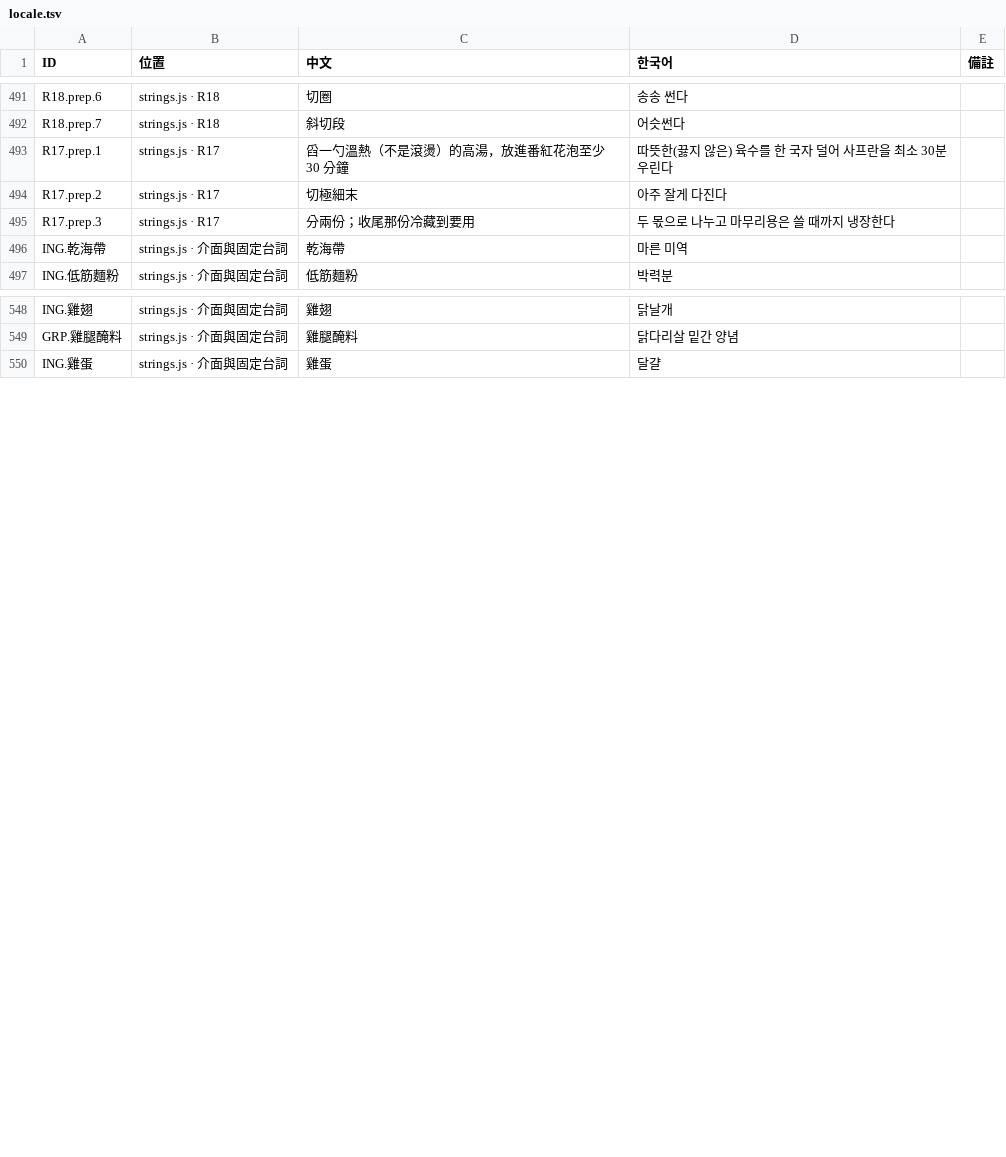
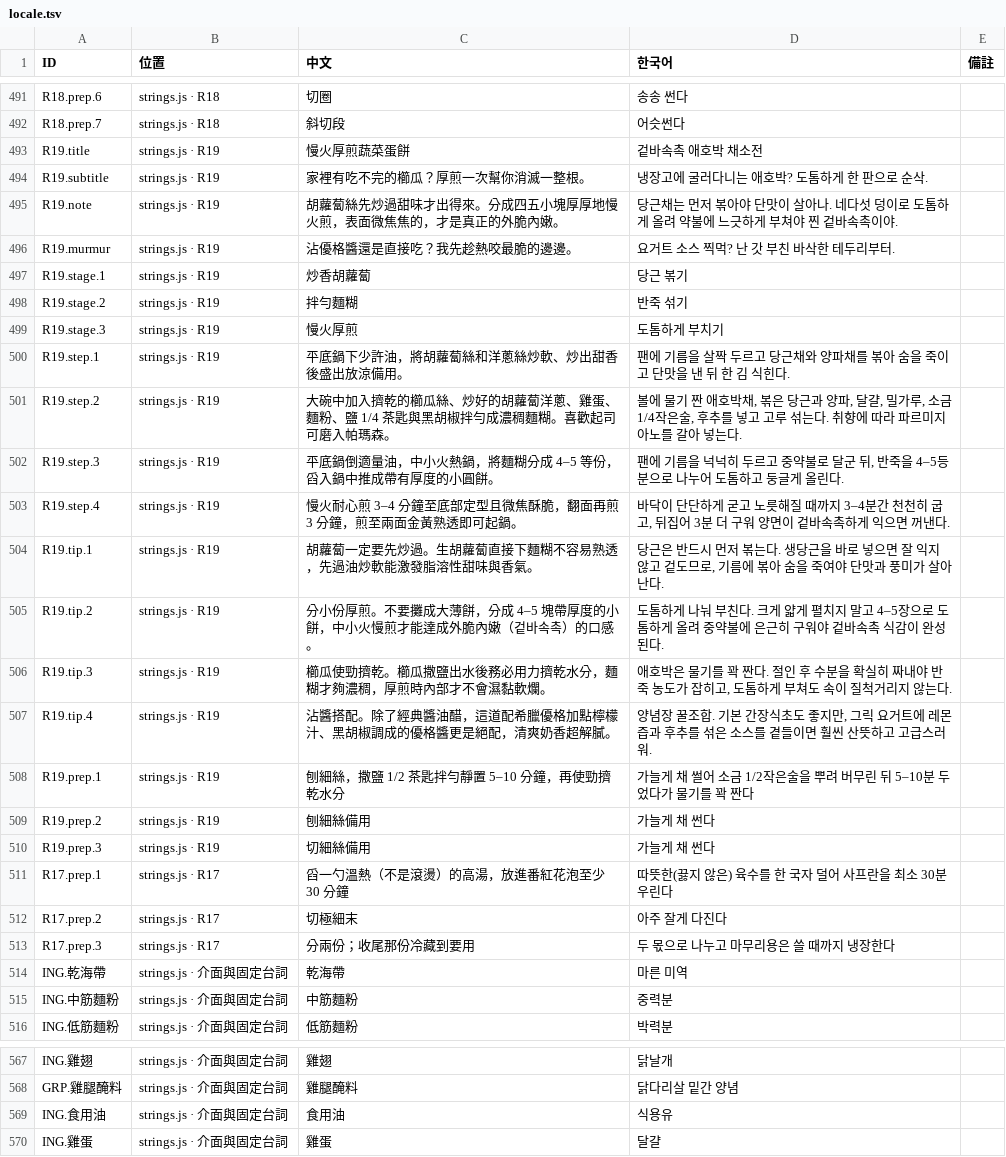
Before and after one commit to showbesun/bo-kitchen, a TSV file: locale.tsv, drawn as a sheet; only a part is shown, gaps mark what is left out; the diff covers the shown part only.

Commit message:
新增 r19 慢火厚煎蔬菜蛋餅
文案照你精修的定稿寫入（strings.js 18 筆）。菜系西式，新增 CUI.西式。

厚煎版跟第一版差三處結構：多了「先炒胡蘿蔔」這一步（3 階段 4 步驟）、
薄餅改成分 4–5 塊厚煎（時間 20 → 25 分鐘）、
食用油從「32ml，每張約 8ml」改成「適量（炒料與煎餅都要）」——
現在炒胡蘿蔔也要用油，原本那個數字只算了煎餅。

碎碎念中文 21 字，超出規範的 6–20。實測 375px 手機上兩行、條高維持 62px、
沒有超出 —— 現有 r5 r8 r12 r14 也都是兩行，規範真正禁的是擠到第三行。

⚠️ tip.4 從「切忌頻繁翻面」換成沾醬搭配，所以那條告誡不在 tips 裡了。
步驟 4 仍有「底部定型再翻面」。

新增詞彙：ING.中筋麵粉 → 중력분、ING.食用油 → 식용유。
19 道、748 個字串、缺韓文 0。

```diff
--- a/locale.tsv
+++ b/locale.tsv
@@ -492,2 +492,20 @@ R18.prep.6	strings.js · R18	切圈	송송 썬다
 R18.prep.7	strings.js · R18	斜切段	어슷썬다	
+R19.title	strings.js · R19	慢火厚煎蔬菜蛋餅	겉바속촉 애호박 채소전	
+R19.subtitle	strings.js · R19	家裡有吃不完的櫛瓜？厚煎一次幫你消滅一整根。	냉장고에 굴러다니는 애호박? 도톰하게 한 판으로 순삭.	
+R19.note	strings.js · R19	胡蘿蔔絲先炒過甜味才出得來。分成四五小塊厚厚地慢火煎，表面微焦焦的，才是真正的外脆內嫩。	당근채는 먼저 볶아야 단맛이 살아나. 네다섯 덩이로 도톰하게 올려 약불에 느긋하게 부쳐야 찐 겉바속촉이야.	
+R19.murmur	strings.js · R19	沾優格醬還是直接吃？我先趁熱咬最脆的邊邊。	요거트 소스 찍먹? 난 갓 부친 바삭한 테두리부터.	
+R19.stage.1	strings.js · R19	炒香胡蘿蔔	당근 볶기	
+R19.stage.2	strings.js · R19	拌勻麵糊	반죽 섞기	
+R19.stage.3	strings.js · R19	慢火厚煎	도톰하게 부치기	
+R19.step.1	strings.js · R19	平底鍋下少許油，將胡蘿蔔絲和洋蔥絲炒軟、炒出甜香後盛出放涼備用。	팬에 기름을 살짝 두르고 당근채와 양파채를 볶아 숨을 죽이고 단맛을 낸 뒤 한 김 식힌다.	
+R19.step.2	strings.js · R19	大碗中加入擠乾的櫛瓜絲、炒好的胡蘿蔔洋蔥、雞蛋、麵粉、鹽 1/4 茶匙與黑胡椒拌勻成濃稠麵糊。喜歡起司可磨入帕瑪森。	볼에 물기 짠 애호박채, 볶은 당근과 양파, 달걀, 밀가루, 소금 1/4작은술, 후추를 넣고 고루 섞는다. 취향에 따라 파르미지아노를 갈아 넣는다.	
+R19.step.3	strings.js · R19	平底鍋倒適量油，中小火熱鍋，將麵糊分成 4–5 等份，舀入鍋中推成帶有厚度的小圓餅。	팬에 기름을 넉넉히 두르고 중약불로 달군 뒤, 반죽을 4–5등분으로 나누어 도톰하고 둥글게 올린다.	
+R19.step.4	strings.js · R19	慢火耐心煎 3–4 分鐘至底部定型且微焦酥脆，翻面再煎 3 分鐘，煎至兩面金黃熟透即可起鍋。	바닥이 단단하게 굳고 노릇해질 때까지 3–4분간 천천히 굽고, 뒤집어 3분 더 구워 양면이 겉바속촉하게 익으면 꺼낸다.	
+R19.tip.1	strings.js · R19	胡蘿蔔一定要先炒過。生胡蘿蔔直接下麵糊不容易熟透，先過油炒軟能激發脂溶性甜味與香氣。	당근은 반드시 먼저 볶는다. 생당근을 바로 넣으면 잘 익지 않고 겉도므로, 기름에 볶아 숨을 죽여야 단맛과 풍미가 살아난다.	
+R19.tip.2	strings.js · R19	分小份厚煎。不要攤成大薄餅，分成 4–5 塊帶厚度的小餅，中小火慢煎才能達成外脆內嫩（겉바속촉）的口感。	도톰하게 나눠 부친다. 크게 얇게 펼치지 말고 4–5장으로 도톰하게 올려 중약불에 은근히 구워야 겉바속촉 식감이 완성된다.	
+R19.tip.3	strings.js · R19	櫛瓜使勁擠乾。櫛瓜撒鹽出水後務必用力擠乾水分，麵糊才夠濃稠，厚煎時內部才不會濕黏軟爛。	애호박은 물기를 꽉 짠다. 절인 후 수분을 확실히 짜내야 반죽 농도가 잡히고, 도톰하게 부쳐도 속이 질척거리지 않는다.	
+R19.tip.4	strings.js · R19	沾醬搭配。除了經典醬油醋，這道配希臘優格加點檸檬汁、黑胡椒調成的優格醬更是絕配，清爽奶香超解膩。	양념장 꿀조합. 기본 간장식초도 좋지만, 그릭 요거트에 레몬즙과 후추를 섞은 소스를 곁들이면 훨씬 산뜻하고 고급스러워.	
+R19.prep.1	strings.js · R19	刨細絲，撒鹽 1/2 茶匙拌勻靜置 5–10 分鐘，再使勁擠乾水分	가늘게 채 썰어 소금 1/2작은술을 뿌려 버무린 뒤 5–10분 두었다가 물기를 꽉 짠다	
+R19.prep.2	strings.js · R19	刨細絲備用	가늘게 채 썬다	
+R19.prep.3	strings.js · R19	切細絲備用	가늘게 채 썬다	
 R17.prep.1	strings.js · R17	舀一勺溫熱（不是滾燙）的高湯，放進番紅花泡至少 30 分鐘	따뜻한(끓지 않은) 육수를 한 국자 덜어 사프란을 최소 30분 우린다	
@@ -496,2 +514,3 @@ R17.prep.3	strings.js · R17	分兩份；收尾那份冷藏到要用	두 몫으
 ING.乾海帶	strings.js · 介面與固定台詞	乾海帶	마른 미역	
+ING.中筋麵粉	strings.js · 介面與固定台詞	中筋麵粉	중력분	
 ING.低筋麵粉	strings.js · 介面與固定台詞	低筋麵粉	박력분	
@@ -549,2 +568,3 @@ ING.雞翅	strings.js · 介面與固定台詞	雞翅	닭날개
 GRP.雞腿醃料	strings.js · 介面與固定台詞	雞腿醃料	닭다리살 밑간 양념	
+ING.食用油	strings.js · 介面與固定台詞	食用油	식용유	
 ING.雞蛋	strings.js · 介面與固定台詞	雞蛋	달걀	
```
Also changed, not shown: 3 added rows elsewhere in this file, 3 other files.
